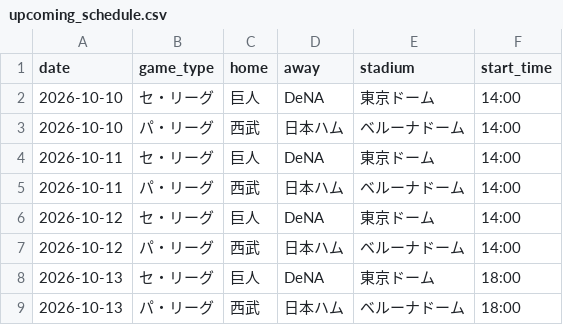
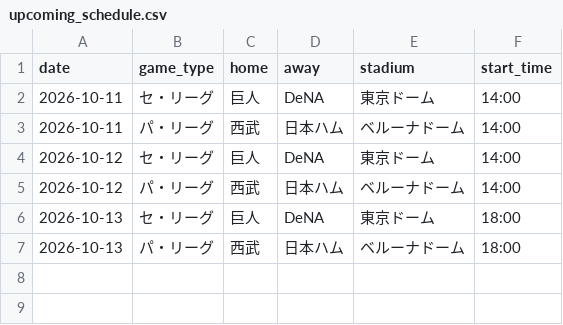
Before and after one commit to hrt2223/npb-elo, a CSV file: npb/2026/output/upcoming_schedule.csv, drawn as a sheet.

```diff
--- a/npb/2026/output/upcoming_schedule.csv
+++ b/npb/2026/output/upcoming_schedule.csv
@@ -1,4 +1,2 @@
 date,game_type,home,away,stadium,start_time
-2026-10-10,セ・リーグ,巨人,DeNA,東京ドーム,14:00
-2026-10-10,パ・リーグ,西武,日本ハム,ベルーナドーム,14:00
 2026-10-11,セ・リーグ,巨人,DeNA,東京ドーム,14:00
```
Also changed, not shown: npb/2026/output/today_probabilities.csv, 6 other files.
